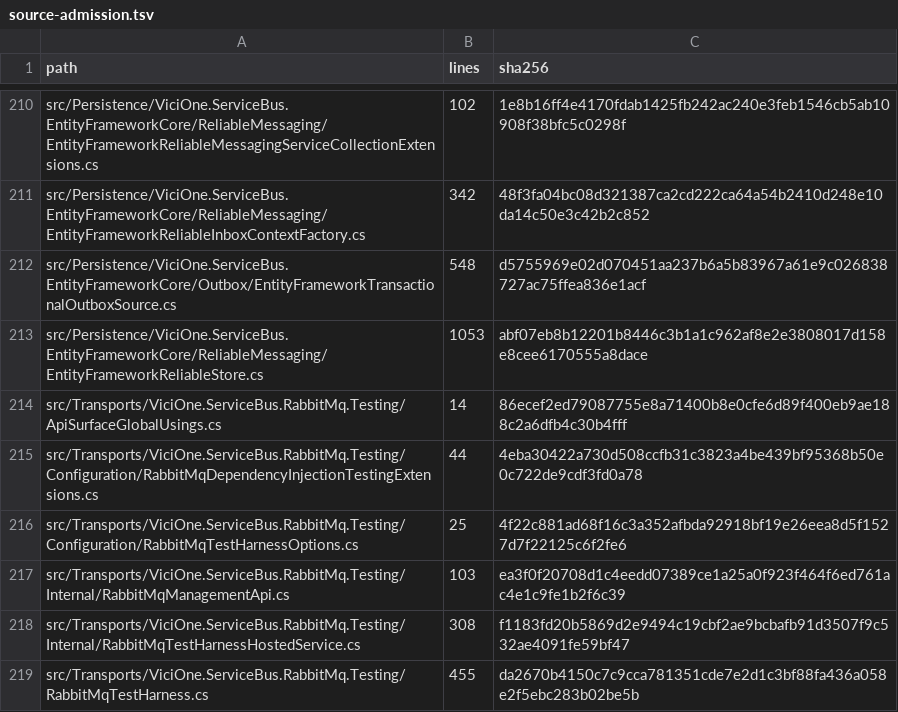
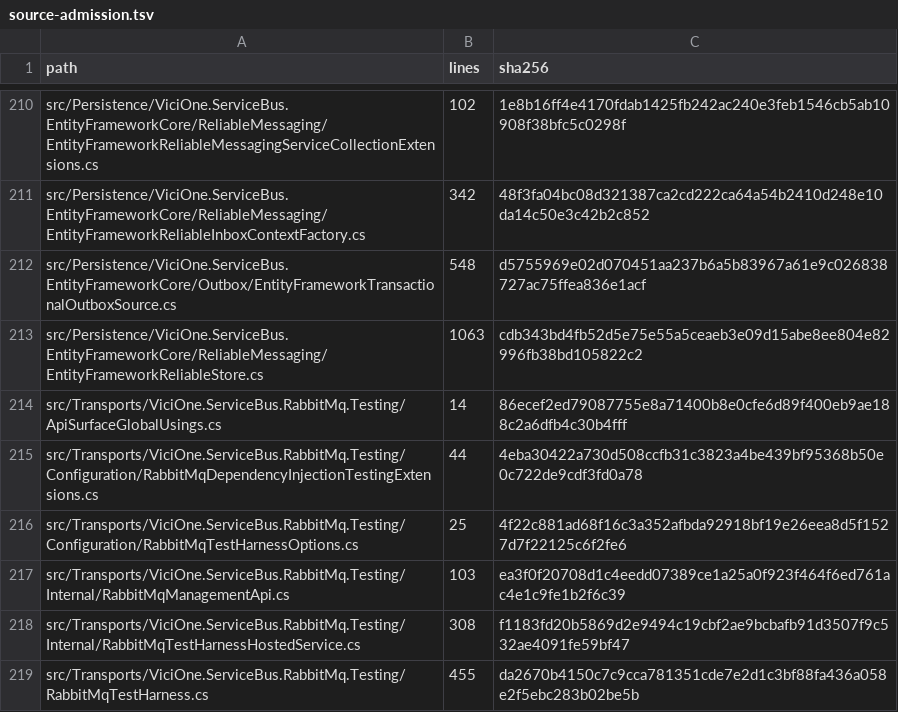
Before and after one commit to EdgarLiebold/vicione-servicebus, a TSV file: .testagent/iteration242/source-admission.tsv, drawn as a sheet; only a part is shown, gaps mark what is left out.

```diff
--- a/.testagent/iteration242/source-admission.tsv
+++ b/.testagent/iteration242/source-admission.tsv
@@ -212,3 +212,3 @@ src/Persistence/ViciOne.ServiceBus.EntityFrameworkCore/ReliableMessaging/EntityF
 src/Persistence/ViciOne.ServiceBus.EntityFrameworkCore/Outbox/EntityFrameworkTransactionalOutboxSource.cs	548	d5755969e02d070451aa237b6a5b83967a61e9c026838727ac75ffea836e1acf
-src/Persistence/ViciOne.ServiceBus.EntityFrameworkCore/ReliableMessaging/EntityFrameworkReliableStore.cs	1053	abf07eb8b12201b8446c3b1a1c962af8e2e3808017d158e8cee6170555a8dace
+src/Persistence/ViciOne.ServiceBus.EntityFrameworkCore/ReliableMessaging/EntityFrameworkReliableStore.cs	1063	cdb343bd4fb52d5e75e55a5ceaeb3e09d15abe8ee804e82996fb38bd105822c2
 src/Transports/ViciOne.ServiceBus.RabbitMq.Testing/ApiSurfaceGlobalUsings.cs	14	86ecef2ed79087755e8a71400b8e0cfe6d89f400eb9ae188c2a6dfb4c30b4fff
```
Also changed, not shown: 6 other files.
